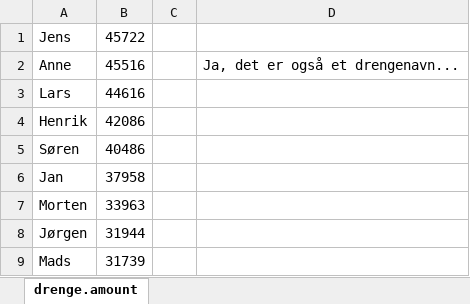
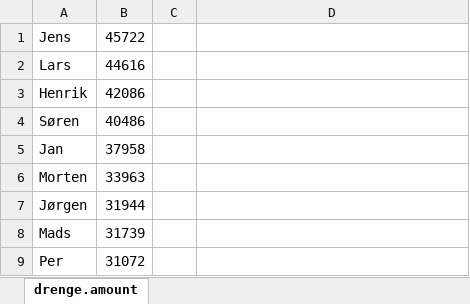
Before and after one commit to madsravn/madsravn.github.io, an Excel workbook: mette/drenge.xlsx, sheet drenge.amount, drawn as a sheet; only a part is shown; the shorter side is filled out with more unchanged rows; values as stored, in another font and other column widths than the file's, no borders; charts and pictures not drawn; the diff names each change by its address in the sheet, - before the commit and + after, or states it on an @@ line.

Commit message:
New name list

```diff
--- a/mette/drenge.xlsx (sheet drenge.amount)
+++ b/mette/drenge.xlsx (sheet drenge.amount)
-row 2: Anne | 45516 |  | Ja, det er også et drengenavn...
```
Also changed, not shown: charts or pictures.
